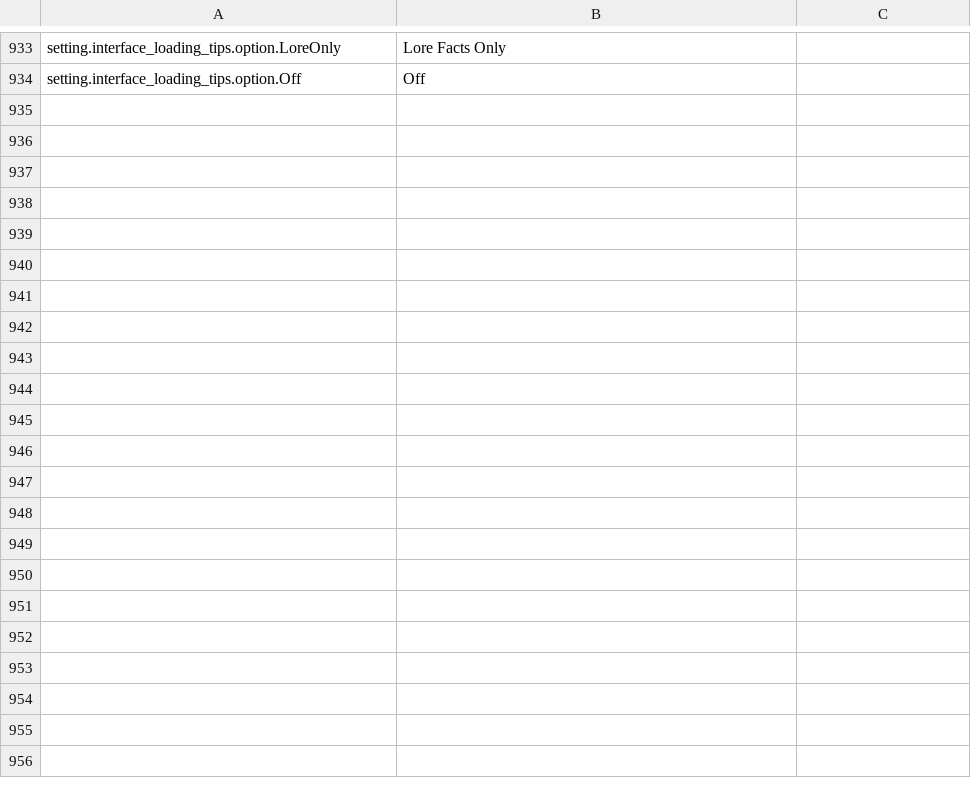
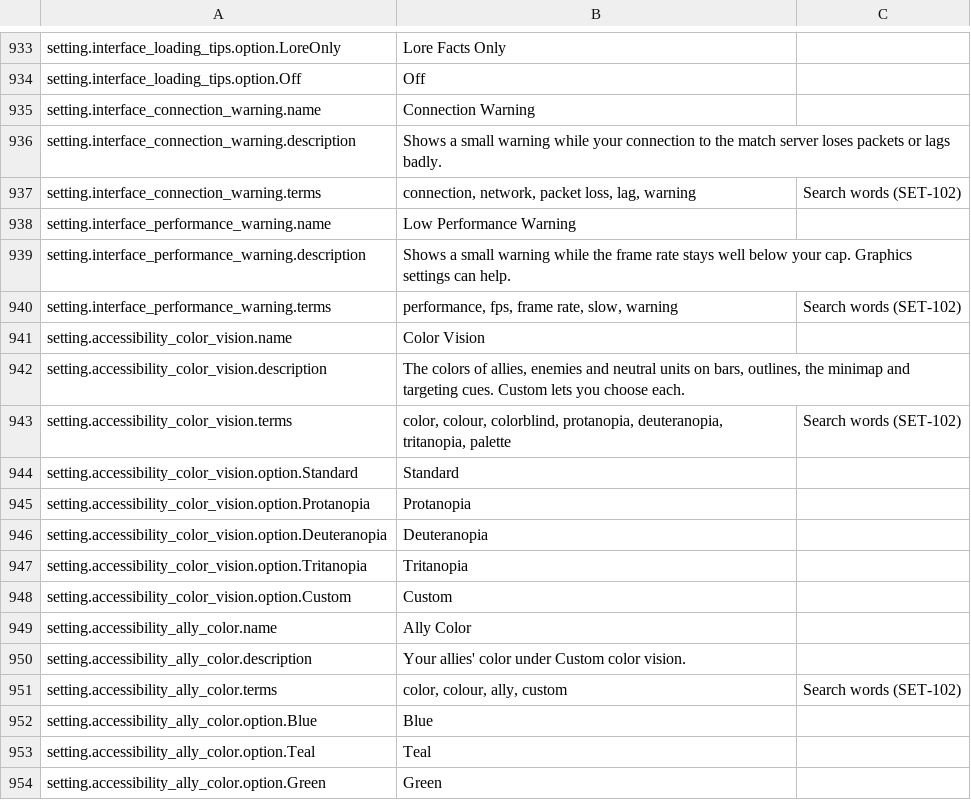
Before and after one commit to blooprocket-create/MOBAVeyra, a CSV file: Game/Text/VeyraText.csv, drawn as a sheet; only a part is shown, gaps mark what is left out; the diff covers the shown part only; the diff names each change by its address in the sheet, - before the commit and + after, or states it on an @@ line.

```diff
--- a/Game/Text/VeyraText.csv
+++ b/Game/Text/VeyraText.csv
+row 935: setting.interface_connection_warning.name | Connection Warning
+row 936: setting.interface_connection_warning.description | Shows a small warning while your connection to the match server loses packets or lags badly.
+row 937: setting.interface_connection_warning.terms | connection, network, packet loss, lag, warning | Search words (SET-102)
+row 938: setting.interface_performance_warning.name | Low Performance Warning
+row 939: setting.interface_performance_warning.description | Shows a small warning while the frame rate stays well below your cap. Graphics settings can help.
+row 940: setting.interface_performance_warning.terms | performance, fps, frame rate, slow, warning | Search words (SET-102)
+row 941: setting.accessibility_color_vision.name | Color Vision
+row 942: setting.accessibility_color_vision.description | The colors of allies, enemies and neutral units on bars, outlines, the minimap and targeting cues. Custom lets you choose each.
+row 943: setting.accessibility_color_vision.terms | color, colour, colorblind, protanopia, deuteranopia, tritanopia, palette | Search words (SET-102)
+row 944: setting.accessibility_color_vision.option.Standard | Standard
+row 945: setting.accessibility_color_vision.option.Protanopia | Protanopia
+row 946: setting.accessibility_color_vision.option.Deuteranopia | Deuteranopia
+row 947: setting.accessibility_color_vision.option.Tritanopia | Tritanopia
+row 948: setting.accessibility_color_vision.option.Custom | Custom
+row 949: setting.accessibility_ally_color.name | Ally Color
+row 950: setting.accessibility_ally_color.description | Your allies' color under Custom color vision.
+row 951: setting.accessibility_ally_color.terms | color, colour, ally, custom | Search words (SET-102)
+row 952: setting.accessibility_ally_color.option.Blue | Blue
+row 953: setting.accessibility_ally_color.option.Teal | Teal
+row 954: setting.accessibility_ally_color.option.Green | Green
```
Also changed, not shown: 53 added rows elsewhere in this file, 13 other files.
